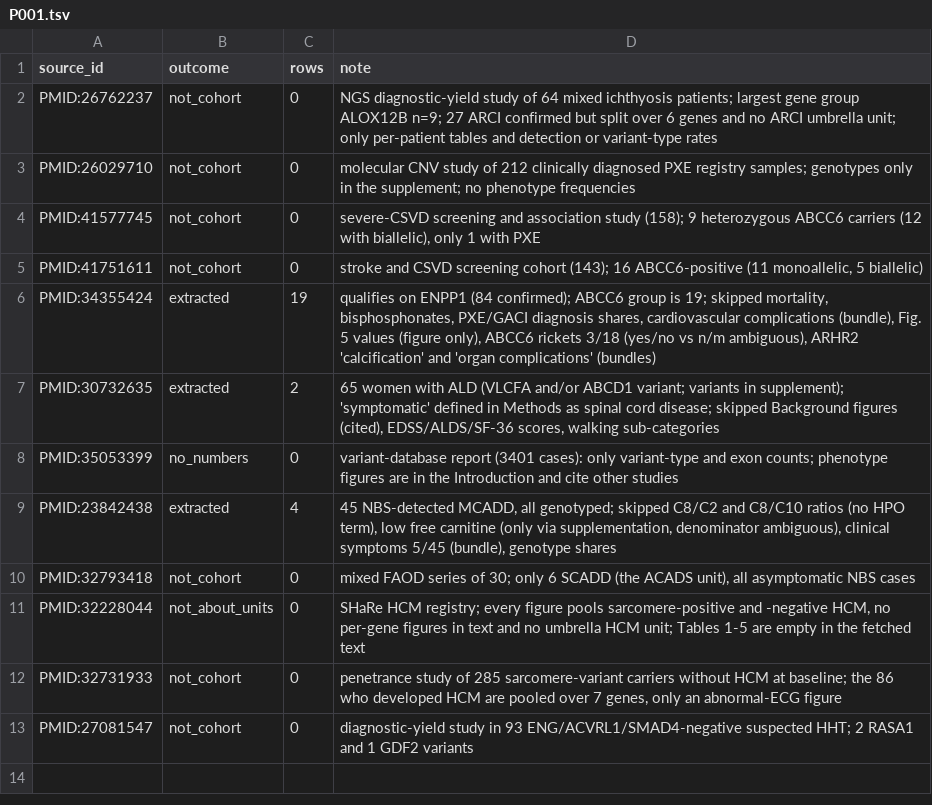
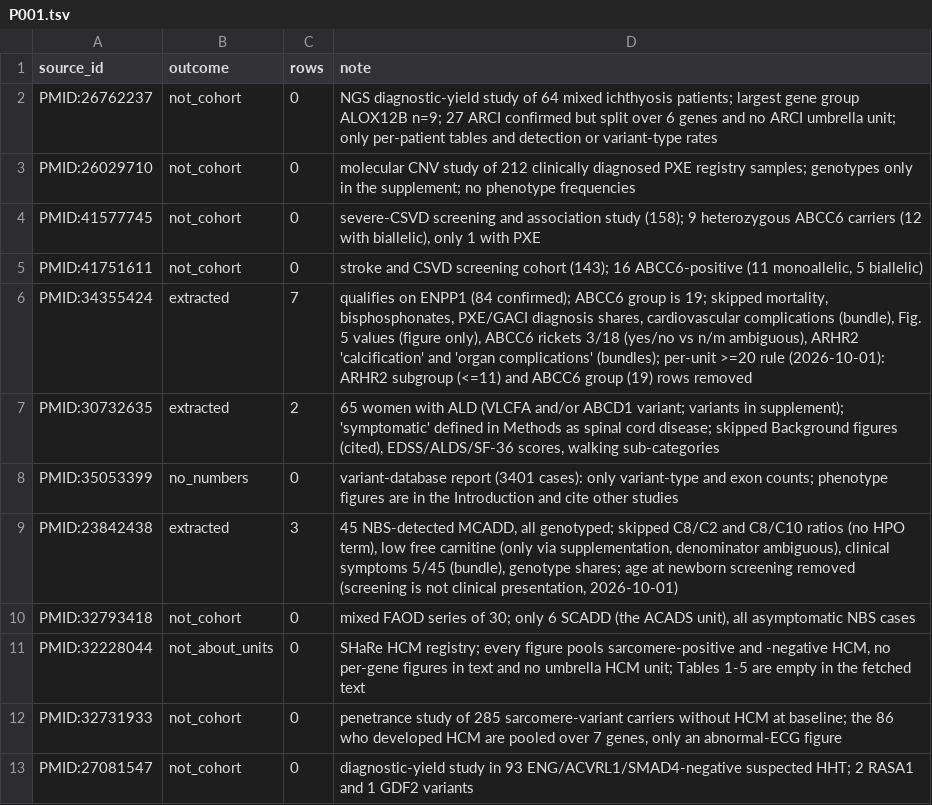
Before and after one commit to MateAlv/diagnostic.ar-training, a TSV file: data/lit-extract/notes/P001.tsv, drawn as a sheet.

Commit message:
P001: apply the per-unit 20-patient minimum and drop the screening age

```diff
--- a/data/lit-extract/notes/P001.tsv
+++ b/data/lit-extract/notes/P001.tsv
@@ -5,6 +5,6 @@ PMID:41577745	not_cohort	0	severe-CSVD screening and association study (158); 9
 PMID:41751611	not_cohort	0	stroke and CSVD screening cohort (143); 16 ABCC6-positive (11 monoallelic, 5 biallelic)
-PMID:34355424	extracted	19	qualifies on ENPP1 (84 confirmed); ABCC6 group is 19; skipped mortality, bisphosphonates, PXE/GACI diagnosis shares, cardiovascular complications (bundle), Fig. 5 values (figure only), ABCC6 rickets 3/18 (yes/no vs n/m ambiguous), ARHR2 'calcification' and 'organ complications' (bundles)
+PMID:34355424	extracted	7	qualifies on ENPP1 (84 confirmed); ABCC6 group is 19; skipped mortality, bisphosphonates, PXE/GACI diagnosis shares, cardiovascular complications (bundle), Fig. 5 values (figure only), ABCC6 rickets 3/18 (yes/no vs n/m ambiguous), ARHR2 'calcification' and 'organ complications' (bundles); per-unit >=20 rule (2026-10-01): ARHR2 subgroup (<=11) and ABCC6 group (19) rows removed
 PMID:30732635	extracted	2	65 women with ALD (VLCFA and/or ABCD1 variant; variants in supplement); 'symptomatic' defined in Methods as spinal cord disease; skipped Background figures (cited), EDSS/ALDS/SF-36 scores, walking sub-categories
 PMID:35053399	no_numbers	0	variant-database report (3401 cases): only variant-type and exon counts; phenotype figures are in the Introduction and cite other studies
-PMID:23842438	extracted	4	45 NBS-detected MCADD, all genotyped; skipped C8/C2 and C8/C10 ratios (no HPO term), low free carnitine (only via supplementation, denominator ambiguous), clinical symptoms 5/45 (bundle), genotype shares
+PMID:23842438	extracted	3	45 NBS-detected MCADD, all genotyped; skipped C8/C2 and C8/C10 ratios (no HPO term), low free carnitine (only via supplementation, denominator ambiguous), clinical symptoms 5/45 (bundle), genotype shares; age at newborn screening removed (screening is not clinical presentation, 2026-10-01)
 PMID:32793418	not_cohort	0	mixed FAOD series of 30; only 6 SCADD (the ACADS unit), all asymptomatic NBS cases
```
Also changed, not shown: data/lit-extract/rows/P001.tsv, 2 other files.
